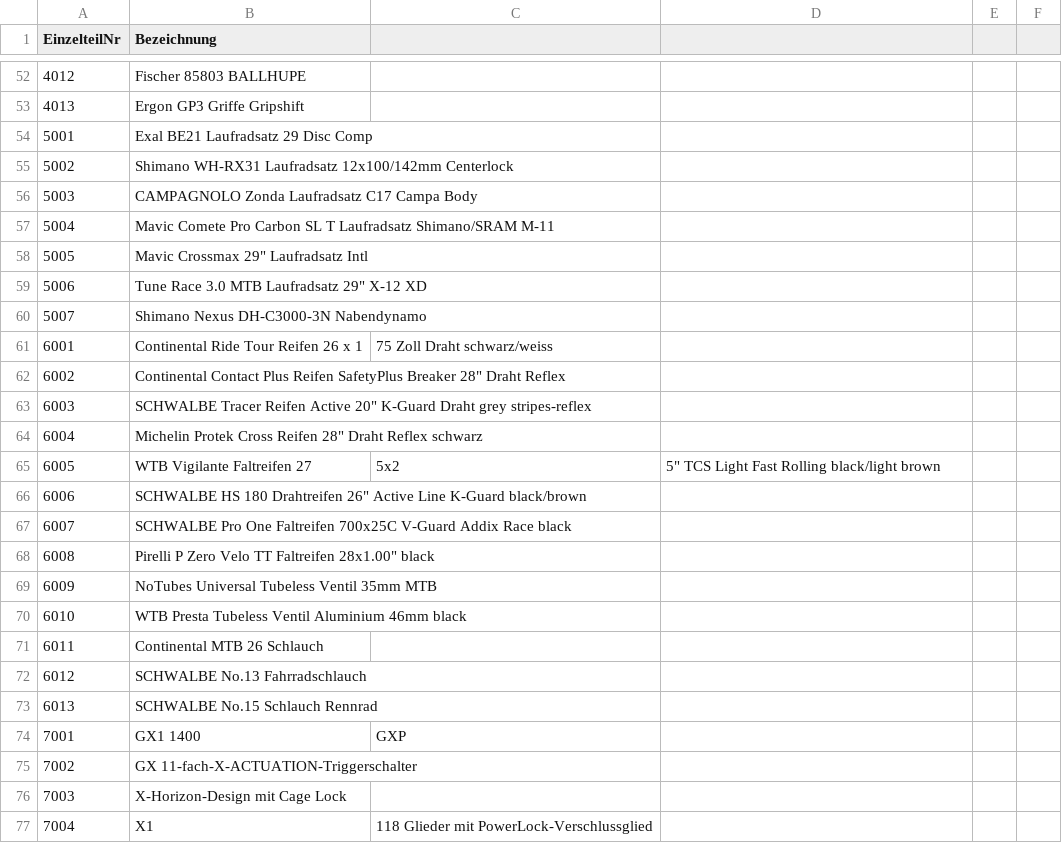
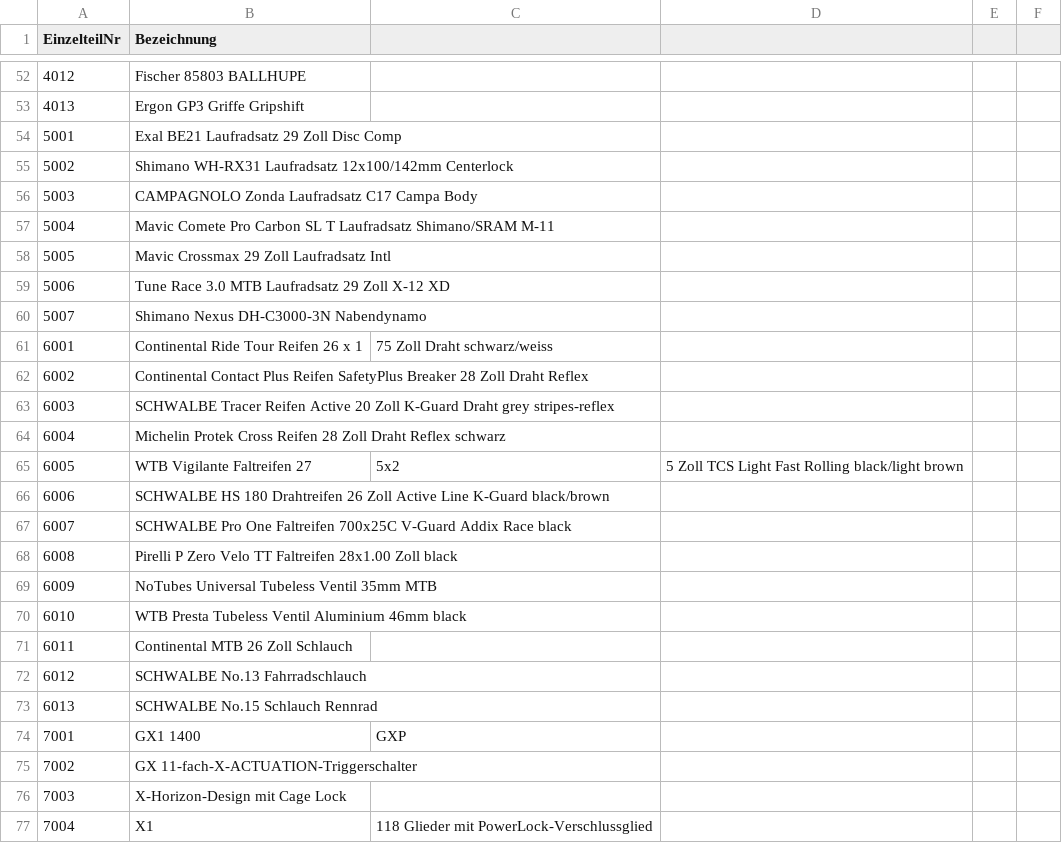
Before and after one commit to suesse-fh-bielefeld/sose20, a CSV file: Bike_DB_APM/Bike_DB/einzelteile.csv, drawn as a sheet; only a part is shown, gaps mark what is left out.

Commit message:
Update einzelteile.csv

```diff
--- a/Bike_DB_APM/Bike_DB/einzelteile.csv
+++ b/Bike_DB_APM/Bike_DB/einzelteile.csv
@@ -53,3 +53,3 @@ EinzelteilNr,Bezeichnung
 4013,Ergon GP3 Griffe Gripshift
-5001,Exal BE21 Laufradsatz 29 Disc Comp
+5001,Exal BE21 Laufradsatz 29 Zoll Disc Comp
 5002,Shimano WH-RX31 Laufradsatz 12x100/142mm Centerlock
@@ -57,16 +57,16 @@ EinzelteilNr,Bezeichnung
 5004,Mavic Comete Pro Carbon SL T Laufradsatz Shimano/SRAM M-11
-5005,Mavic Crossmax 29" Laufradsatz Intl
-5006,Tune Race 3.0 MTB Laufradsatz 29" X-12 XD
+5005,Mavic Crossmax 29 Zoll Laufradsatz Intl
+5006,Tune Race 3.0 MTB Laufradsatz 29 Zoll X-12 XD
 5007,Shimano Nexus DH-C3000-3N Nabendynamo
 6001,Continental Ride Tour Reifen 26 x 1,75 Zoll Draht schwarz/weiss
-6002,Continental Contact Plus Reifen SafetyPlus Breaker 28" Draht Reflex
-6003,SCHWALBE Tracer Reifen Active 20" K-Guard Draht grey stripes-reflex
-6004,Michelin Protek Cross Reifen 28" Draht Reflex schwarz
-6005,WTB Vigilante Faltreifen 27,5x2,5" TCS Light Fast Rolling black/light brown
-6006,SCHWALBE HS 180 Drahtreifen 26" Active Line K-Guard black/brown
+6002,Continental Contact Plus Reifen SafetyPlus Breaker 28 Zoll Draht Reflex
+6003,SCHWALBE Tracer Reifen Active 20 Zoll K-Guard Draht grey stripes-reflex
+6004,Michelin Protek Cross Reifen 28 Zoll Draht Reflex schwarz
+6005,WTB Vigilante Faltreifen 27,5x2,5 Zoll TCS Light Fast Rolling black/light brown
+6006,SCHWALBE HS 180 Drahtreifen 26 Zoll Active Line K-Guard black/brown
 6007,SCHWALBE Pro One Faltreifen 700x25C V-Guard Addix Race black
-6008,Pirelli P Zero Velo TT Faltreifen 28x1.00" black
+6008,Pirelli P Zero Velo TT Faltreifen 28x1.00 Zoll black
 6009,NoTubes Universal Tubeless Ventil 35mm MTB
 6010,WTB Presta Tubeless Ventil Aluminium 46mm black
-6011,Continental MTB 26 Schlauch
+6011,Continental MTB 26 Zoll Schlauch
 6012,SCHWALBE No.13 Fahrradschlauch
```
